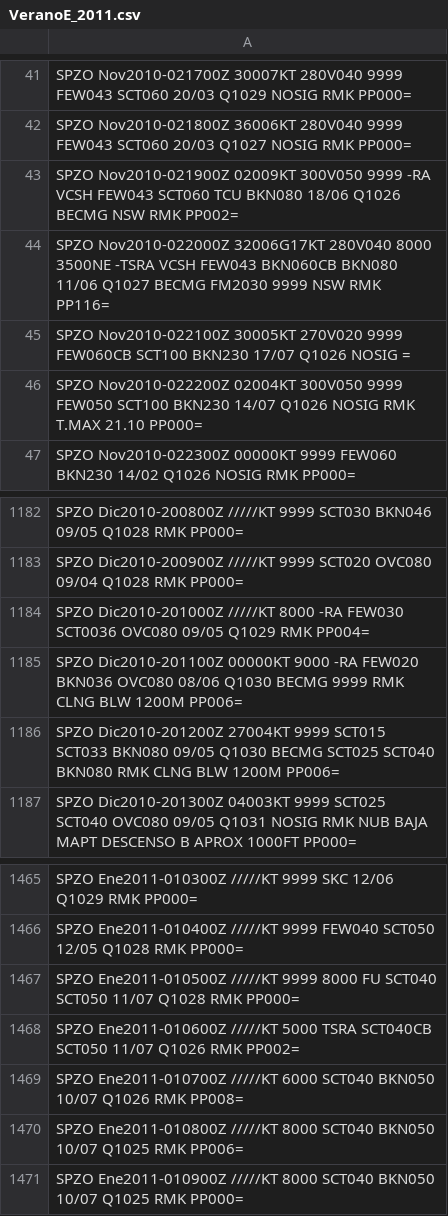
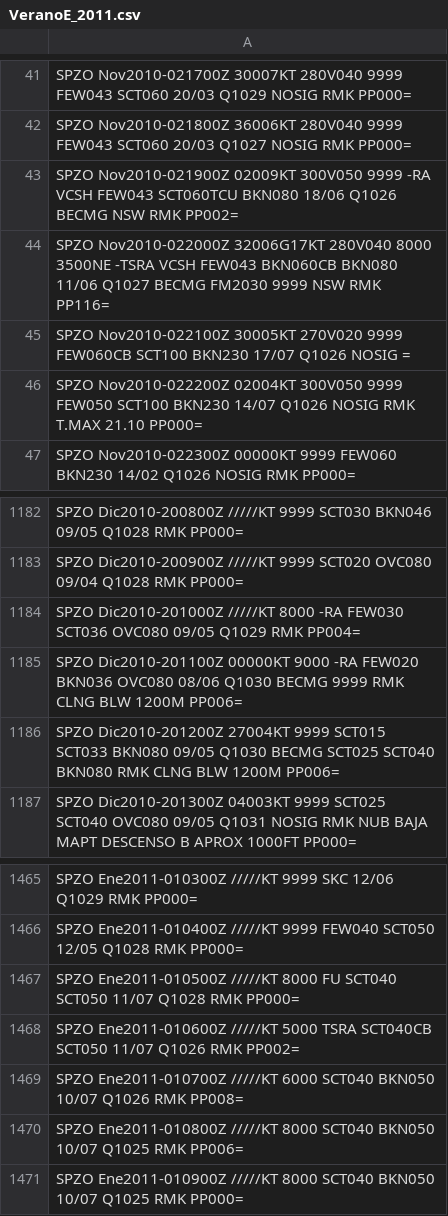
Before and after one commit to mbojorquez/metar_ultimo, a CSV file: VeranoE_2011.csv, drawn as a sheet; only a part is shown, gaps mark what is left out.

Commit message:
Update VeranoE_2011.csv

```diff
--- a/VeranoE_2011.csv
+++ b/VeranoE_2011.csv
@@ -42,3 +42,3 @@ SPZO Nov2010-021700Z 30007KT 280V040 9999 FEW043 SCT060 20/03 Q1029 NOSIG RMK PP
 SPZO Nov2010-021800Z 36006KT 280V040 9999 FEW043 SCT060 20/03 Q1027 NOSIG RMK PP000=
-SPZO Nov2010-021900Z 02009KT 300V050 9999 -RA VCSH FEW043 SCT060 TCU BKN080 18/06 Q1026 BECMG NSW RMK PP002=
+SPZO Nov2010-021900Z 02009KT 300V050 9999 -RA VCSH FEW043 SCT060TCU BKN080 18/06 Q1026 BECMG NSW RMK PP002=
 SPZO Nov2010-022000Z 32006G17KT 280V040 8000 3500NE -TSRA VCSH FEW043 BKN060CB BKN080 11/06 Q1027 BECMG FM2030 9999 NSW RMK PP116=
@@ -1183,3 +1183,3 @@ SPZO Dic2010-200800Z /////KT 9999 SCT030 BKN046 09/05 Q1028 RMK PP000=
 SPZO Dic2010-200900Z /////KT 9999 SCT020 OVC080 09/04 Q1028 RMK PP000=
-SPZO Dic2010-201000Z /////KT 8000 -RA FEW030 SCT0036 OVC080 09/05 Q1029 RMK PP004=
+SPZO Dic2010-201000Z /////KT 8000 -RA FEW030 SCT036 OVC080 09/05 Q1029 RMK PP004=
 SPZO Dic2010-201100Z 00000KT 9000 -RA FEW020 BKN036 OVC080 08/06 Q1030 BECMG 9999 RMK CLNG BLW 1200M PP006=
@@ -1466,3 +1466,3 @@ SPZO Ene2011-010300Z /////KT 9999 SKC 12/06 Q1029 RMK PP000=
 SPZO Ene2011-010400Z /////KT 9999 FEW040 SCT050 12/05 Q1028 RMK PP000=
-SPZO Ene2011-010500Z /////KT 9999 8000 FU SCT040 SCT050 11/07 Q1028 RMK PP000=
+SPZO Ene2011-010500Z /////KT 8000 FU SCT040 SCT050 11/07 Q1028 RMK PP000=
 SPZO Ene2011-010600Z /////KT 5000 TSRA SCT040CB SCT050 11/07 Q1026 RMK PP002=
```
